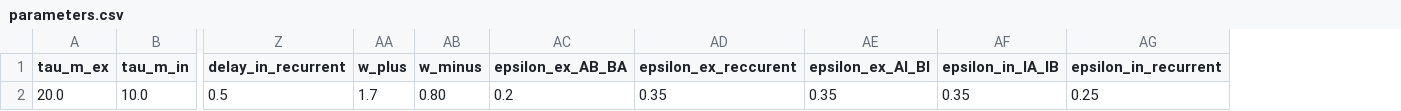
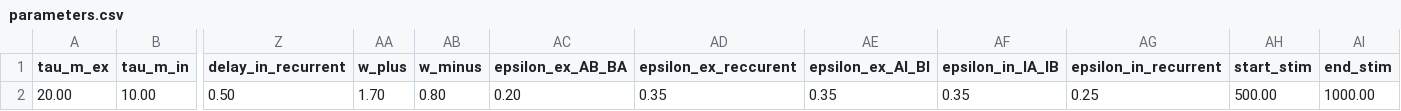
Before and after one commit to alessandratrapani/decision_making_NEST_NRP, a CSV file: NEST/parameters.csv, drawn as a sheet; only a part is shown, gaps mark what is left out; removed rows and columns are numbered as before the commit, all else as after; rows hold the shown columns only; the diff names each change by its address in the sheet, - before the commit and + after, or states it on an @@ line.

Commit message:
add Brian code and VictorNEST code

```diff
--- a/NEST/parameters.csv
+++ b/NEST/parameters.csv
+column AH (start_stim), empty
+column AI (end_stim), empty
-row 2: 20.0 | 10.0 | 0.5 | 1.7 | 0.80 | 0.2 | 0.35 | 0.35 | 0.35 | 0.25
+row 2: 20.00 | 10.00 | 0.50 | 1.70 | 0.80 | 0.20 | 0.35 | 0.35 | 0.35 | 0.25 | 500.00 | 1000.00
```
Also changed, not shown: 4 other files.
